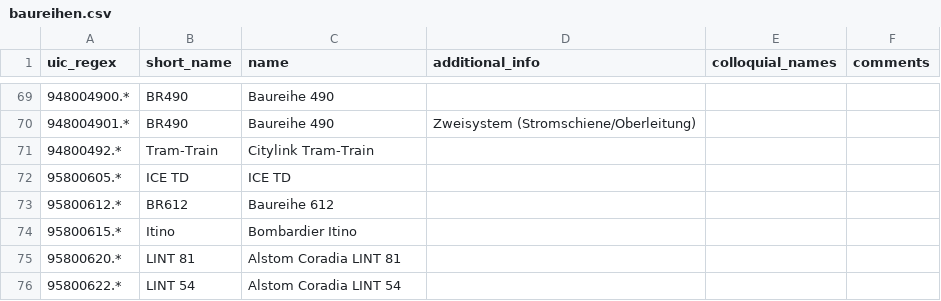
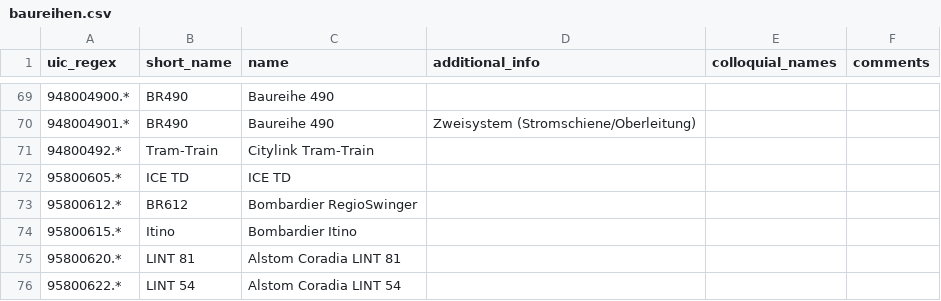
Before and after one commit to autinerd/baureihen-mapping, a CSV file: baureihen.csv, drawn as a sheet; only a part is shown, gaps mark what is left out.

Commit message:
Update baureihen.csv
Offizieller Name der VT 612 vom Hersteller

```diff
--- a/baureihen.csv
+++ b/baureihen.csv
@@ -72,3 +72,3 @@ uic_regex;short_name;name;additional_info;colloquial_names;comments
 95800605.*;ICE TD;ICE TD;;;
-95800612.*;BR612;Baureihe 612;;;
+95800612.*;BR612;Bombardier RegioSwinger;;;
 95800615.*;Itino;Bombardier Itino;;;
```
